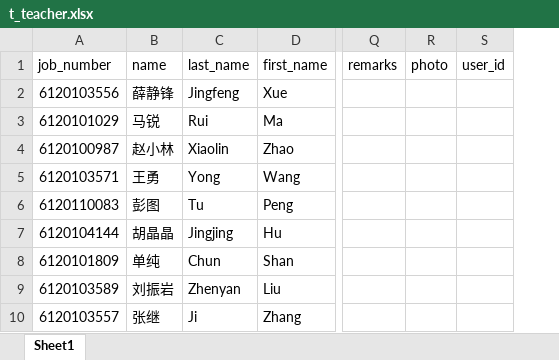
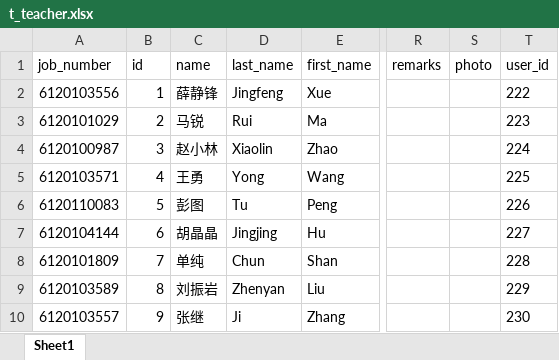
Before and after one commit to BIT-zhangxin/LabWebSystem, an Excel workbook: document/数据库/数据/t_teacher.xlsx, sheet Sheet1, drawn as a sheet; only a part is shown, gaps mark what is left out; values as stored, in another font and other column widths than the file's, no borders; addresses are those after the commit; the diff names each change by its address in the sheet, - before the commit and + after, or states it on an @@ line.

```diff
--- a/document/数据库/数据/t_teacher.xlsx (sheet Sheet1)
+++ b/document/数据库/数据/t_teacher.xlsx (sheet Sheet1)
+column B (id), rows 2-10: 1 | 2 | 3 | 4 | 5 | 6 | 7 | 8 | 9
-T2 (user_id): (empty)
+T2 (user_id): 222
-T3 (user_id): (empty)
+T3 (user_id): 223
-T4 (user_id): (empty)
+T4 (user_id): 224
-T5 (user_id): (empty)
+T5 (user_id): 225
-T6 (user_id): (empty)
+T6 (user_id): 226
-T7 (user_id): (empty)
+T7 (user_id): 227
-T8 (user_id): (empty)
+T8 (user_id): 228
-T9 (user_id): (empty)
+T9 (user_id): 229
-T10 (user_id): (empty)
+T10 (user_id): 230
```
Also changed, not shown: document/数据库/数据/t_student.xlsx, document/数据库/数据/t_user.xlsx.
